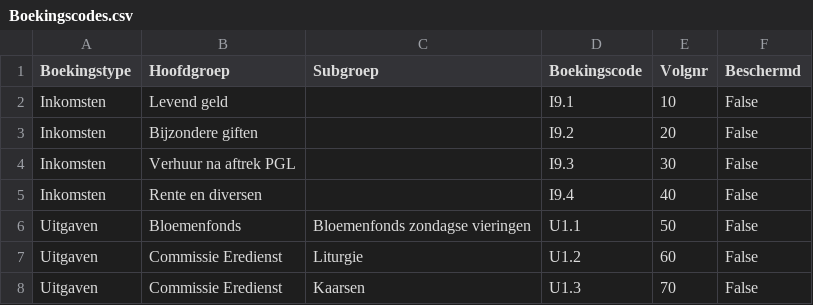
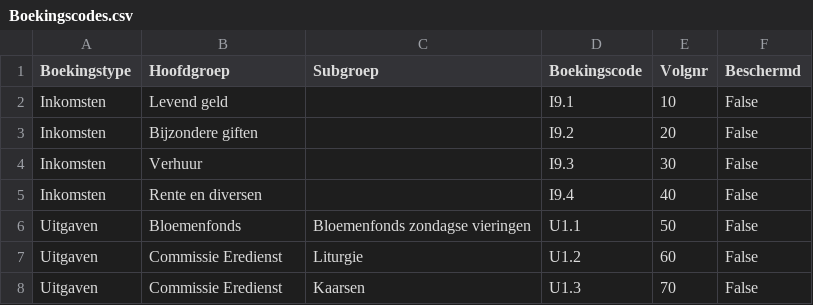
Before and after one commit to applepeerke/PenningMaatje, a CSV file: resources/Boekingscodes.csv, drawn as a sheet; only a part is shown.

```diff
--- a/resources/Boekingscodes.csv
+++ b/resources/Boekingscodes.csv
@@ -3,3 +3,3 @@ Inkomsten;Levend geld;;I9.1;10;False
 Inkomsten;Bijzondere giften;;I9.2;20;False
-Inkomsten;Verhuur na aftrek PGL;;I9.3;30;False
+Inkomsten;Verhuur;;I9.3;30;False
 Inkomsten;Rente en diversen;;I9.4;40;False
```
Also changed, not shown: resources/Jaarrekening.csv, resources/Zoektermen.csv, 6 other files.
